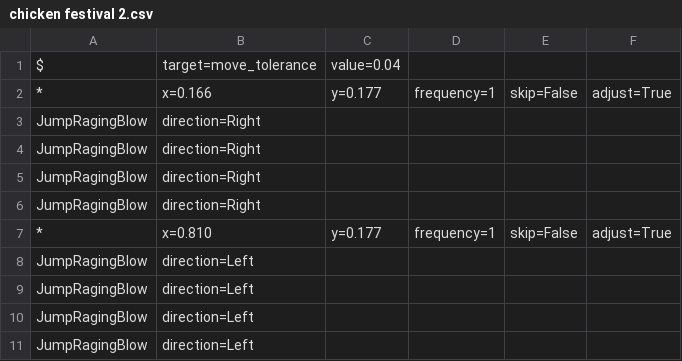
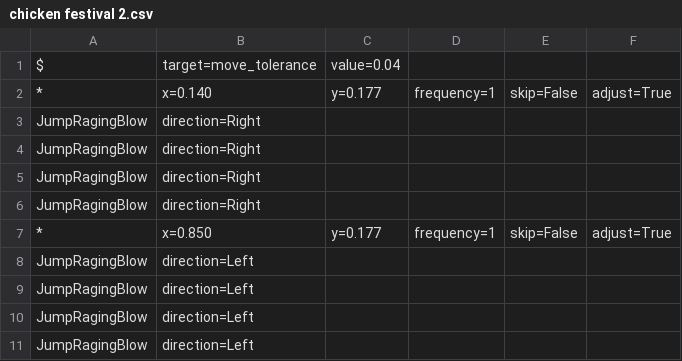
Before and after one commit to wanliAlex/easymaple, a CSV file: resources/routines/hero/chicken festival 2.csv, drawn as a sheet.

```diff
--- a/resources/routines/hero/chicken festival 2.csv
+++ b/resources/routines/hero/chicken festival 2.csv
@@ -1,3 +1,3 @@
 $, target=move_tolerance, value=0.04
-*, x=0.166, y=0.177, frequency=1, skip=False, adjust=True
+*, x=0.140, y=0.177, frequency=1, skip=False, adjust=True
     JumpRagingBlow, direction=Right
@@ -6,3 +6,3 @@ $, target=move_tolerance, value=0.04
     JumpRagingBlow, direction=Right
-*, x=0.810, y=0.177, frequency=1, skip=False, adjust=True
+*, x=0.850, y=0.177, frequency=1, skip=False, adjust=True
     JumpRagingBlow, direction=Left
```
Also changed, not shown: 3 other files.
